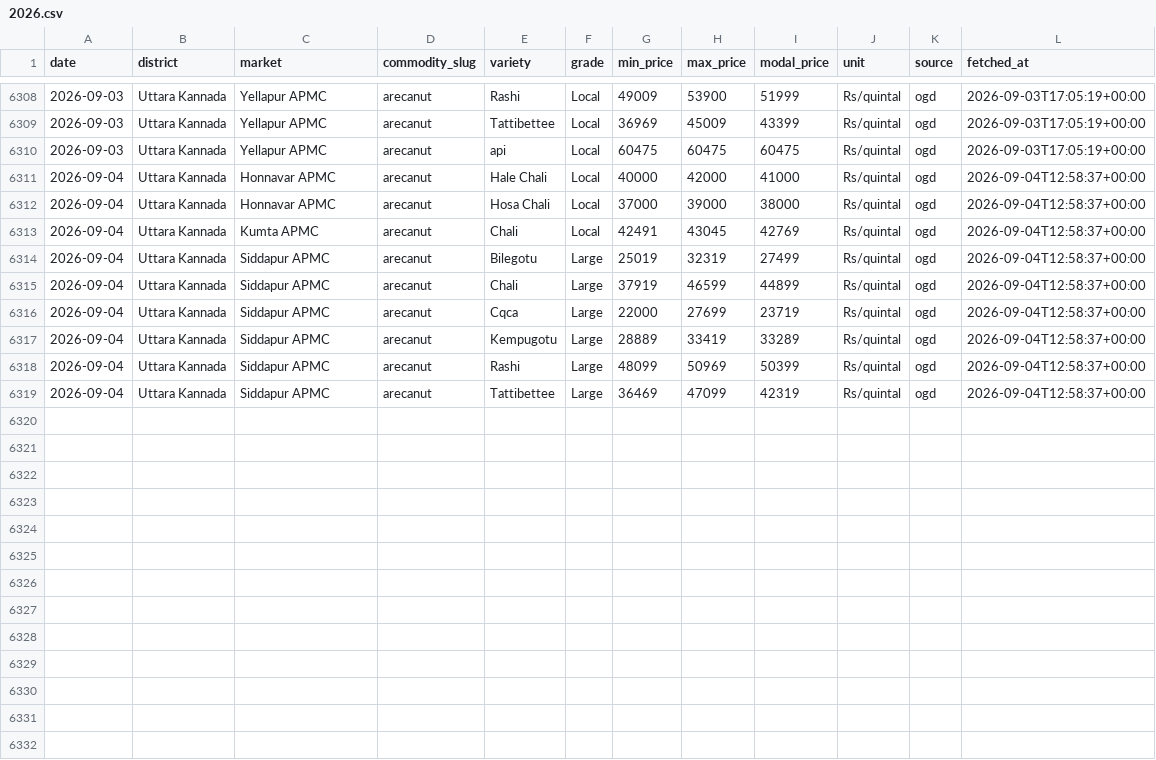
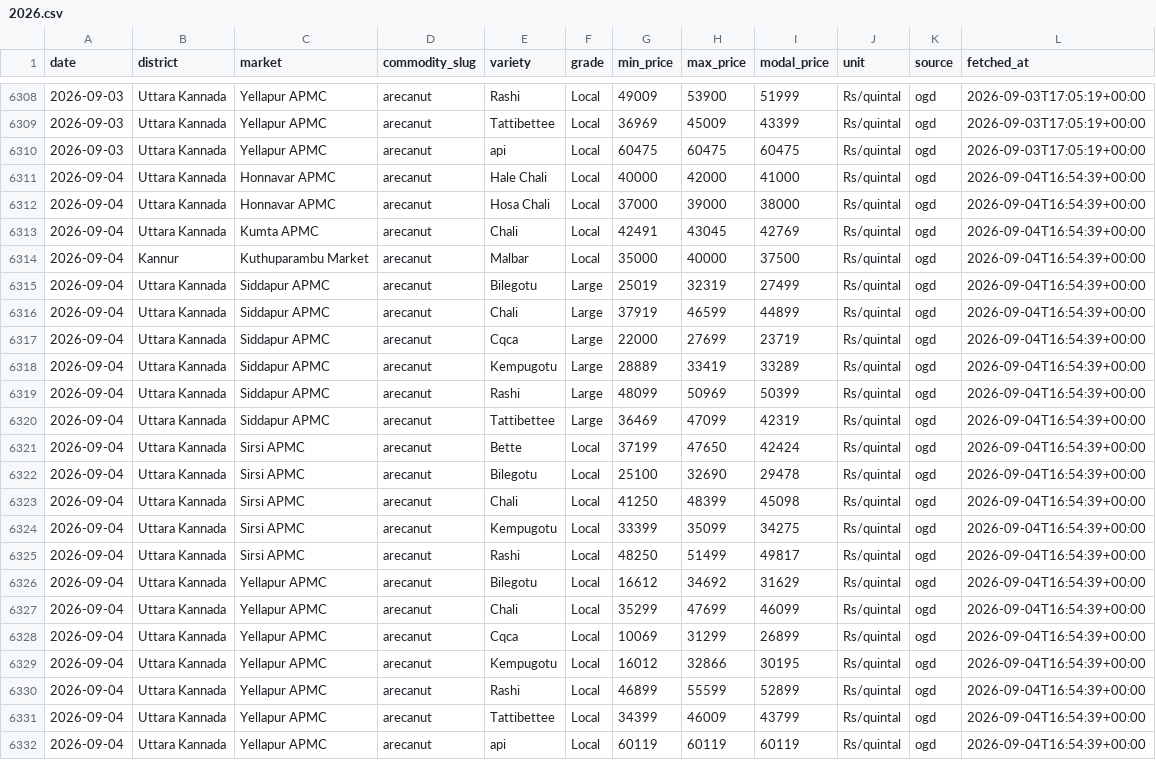
Before and after one commit to achuthpv/malabar-mandi-prices, a CSV file: data/prices/arecanut/2026.csv, drawn as a sheet; only a part is shown, gaps mark what is left out.

```diff
--- a/data/prices/arecanut/2026.csv
+++ b/data/prices/arecanut/2026.csv
@@ -6310,10 +6310,23 @@ date,district,market,commodity_slug,variety,grade,min_price,max_price,modal_pric
 2026-09-03,Uttara Kannada,Yellapur APMC,arecanut,api,Local,60475,60475,60475,Rs/quintal,ogd,2026-09-03T17:05:19+00:00
-2026-09-04,Uttara Kannada,Honnavar APMC,arecanut,Hale Chali,Local,40000,42000,41000,Rs/quintal,ogd,2026-09-04T12:58:37+00:00
-2026-09-04,Uttara Kannada,Honnavar APMC,arecanut,Hosa Chali,Local,37000,39000,38000,Rs/quintal,ogd,2026-09-04T12:58:37+00:00
-2026-09-04,Uttara Kannada,Kumta APMC,arecanut,Chali,Local,42491,43045,42769,Rs/quintal,ogd,2026-09-04T12:58:37+00:00
-2026-09-04,Uttara Kannada,Siddapur APMC,arecanut,Bilegotu,Large,25019,32319,27499,Rs/quintal,ogd,2026-09-04T12:58:37+00:00
-2026-09-04,Uttara Kannada,Siddapur APMC,arecanut,Chali,Large,37919,46599,44899,Rs/quintal,ogd,2026-09-04T12:58:37+00:00
-2026-09-04,Uttara Kannada,Siddapur APMC,arecanut,Cqca,Large,22000,27699,23719,Rs/quintal,ogd,2026-09-04T12:58:37+00:00
-2026-09-04,Uttara Kannada,Siddapur APMC,arecanut,Kempugotu,Large,28889,33419,33289,Rs/quintal,ogd,2026-09-04T12:58:37+00:00
-2026-09-04,Uttara Kannada,Siddapur APMC,arecanut,Rashi,Large,48099,50969,50399,Rs/quintal,ogd,2026-09-04T12:58:37+00:00
-2026-09-04,Uttara Kannada,Siddapur APMC,arecanut,Tattibettee,Large,36469,47099,42319,Rs/quintal,ogd,2026-09-04T12:58:37+00:00
+2026-09-04,Uttara Kannada,Honnavar APMC,arecanut,Hale Chali,Local,40000,42000,41000,Rs/quintal,ogd,2026-09-04T16:54:39+00:00
+2026-09-04,Uttara Kannada,Honnavar APMC,arecanut,Hosa Chali,Local,37000,39000,38000,Rs/quintal,ogd,2026-09-04T16:54:39+00:00
+2026-09-04,Uttara Kannada,Kumta APMC,arecanut,Chali,Local,42491,43045,42769,Rs/quintal,ogd,2026-09-04T16:54:39+00:00
+2026-09-04,Kannur,Kuthuparambu Market,arecanut,Malbar,Local,35000,40000,37500,Rs/quintal,ogd,2026-09-04T16:54:39+00:00
+2026-09-04,Uttara Kannada,Siddapur APMC,arecanut,Bilegotu,Large,25019,32319,27499,Rs/quintal,ogd,2026-09-04T16:54:39+00:00
+2026-09-04,Uttara Kannada,Siddapur APMC,arecanut,Chali,Large,37919,46599,44899,Rs/quintal,ogd,2026-09-04T16:54:39+00:00
+2026-09-04,Uttara Kannada,Siddapur APMC,arecanut,Cqca,Large,22000,27699,23719,Rs/quintal,ogd,2026-09-04T16:54:39+00:00
+2026-09-04,Uttara Kannada,Siddapur APMC,arecanut,Kempugotu,Large,28889,33419,33289,Rs/quintal,ogd,2026-09-04T16:54:39+00:00
+2026-09-04,Uttara Kannada,Siddapur APMC,arecanut,Rashi,Large,48099,50969,50399,Rs/quintal,ogd,2026-09-04T16:54:39+00:00
+2026-09-04,Uttara Kannada,Siddapur APMC,arecanut,Tattibettee,Large,36469,47099,42319,Rs/quintal,ogd,2026-09-04T16:54:39+00:00
+2026-09-04,Uttara Kannada,Sirsi APMC,arecanut,Bette,Local,37199,47650,42424,Rs/quintal,ogd,2026-09-04T16:54:39+00:00
+2026-09-04,Uttara Kannada,Sirsi APMC,arecanut,Bilegotu,Local,25100,32690,29478,Rs/quintal,ogd,2026-09-04T16:54:39+00:00
+2026-09-04,Uttara Kannada,Sirsi APMC,arecanut,Chali,Local,41250,48399,45098,Rs/quintal,ogd,2026-09-04T16:54:39+00:00
+2026-09-04,Uttara Kannada,Sirsi APMC,arecanut,Kempugotu,Local,33399,35099,34275,Rs/quintal,ogd,2026-09-04T16:54:39+00:00
+2026-09-04,Uttara Kannada,Sirsi APMC,arecanut,Rashi,Local,48250,51499,49817,Rs/quintal,ogd,2026-09-04T16:54:39+00:00
+2026-09-04,Uttara Kannada,Yellapur APMC,arecanut,Bilegotu,Local,16612,34692,31629,Rs/quintal,ogd,2026-09-04T16:54:39+00:00
+2026-09-04,Uttara Kannada,Yellapur APMC,arecanut,Chali,Local,35299,47699,46099,Rs/quintal,ogd,2026-09-04T16:54:39+00:00
+2026-09-04,Uttara Kannada,Yellapur APMC,arecanut,Cqca,Local,10069,31299,26899,Rs/quintal,ogd,2026-09-04T16:54:39+00:00
+2026-09-04,Uttara Kannada,Yellapur APMC,arecanut,Kempugotu,Local,16012,32866,30195,Rs/quintal,ogd,2026-09-04T16:54:39+00:00
+2026-09-04,Uttara Kannada,Yellapur APMC,arecanut,Rashi,Local,46899,55599,52899,Rs/quintal,ogd,2026-09-04T16:54:39+00:00
+2026-09-04,Uttara Kannada,Yellapur APMC,arecanut,Tattibettee,Local,34399,46009,43799,Rs/quintal,ogd,2026-09-04T16:54:39+00:00
+2026-09-04,Uttara Kannada,Yellapur APMC,arecanut,api,Local,60119,60119,60119,Rs/quintal,ogd,2026-09-04T16:54:39+00:00
```
Also changed, not shown: data/news/arecanut.csv, data/news/black-pepper.csv, 4 other files.
